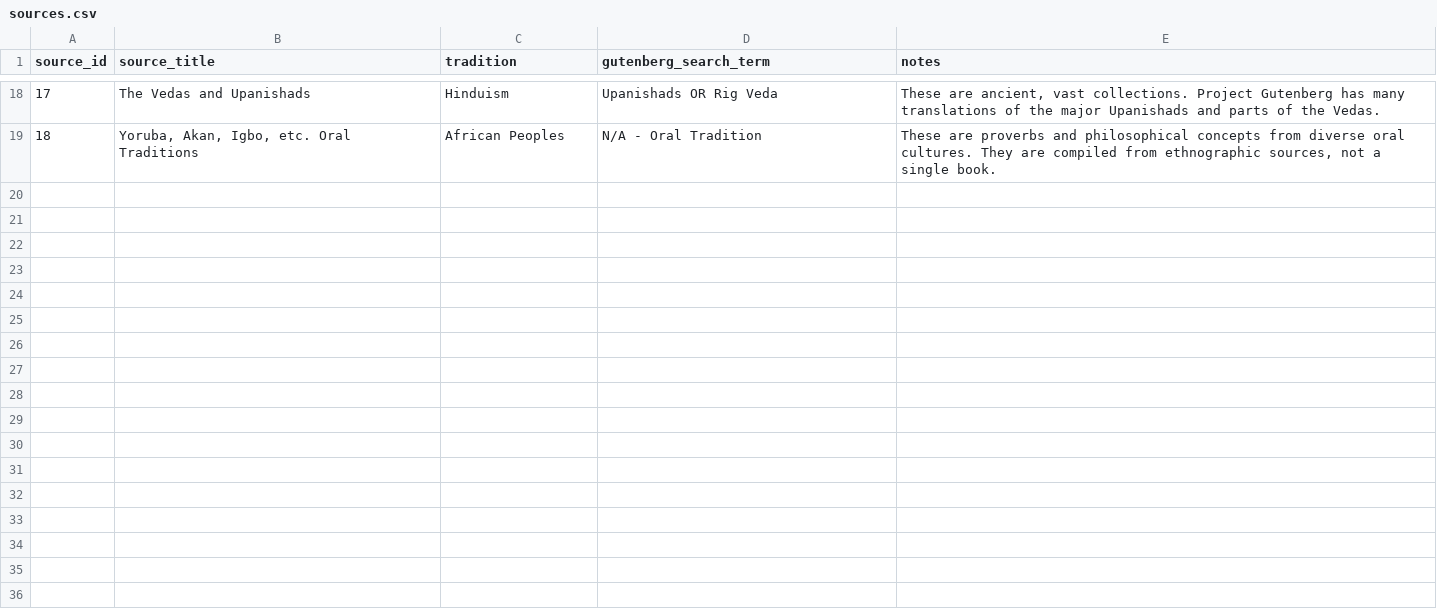
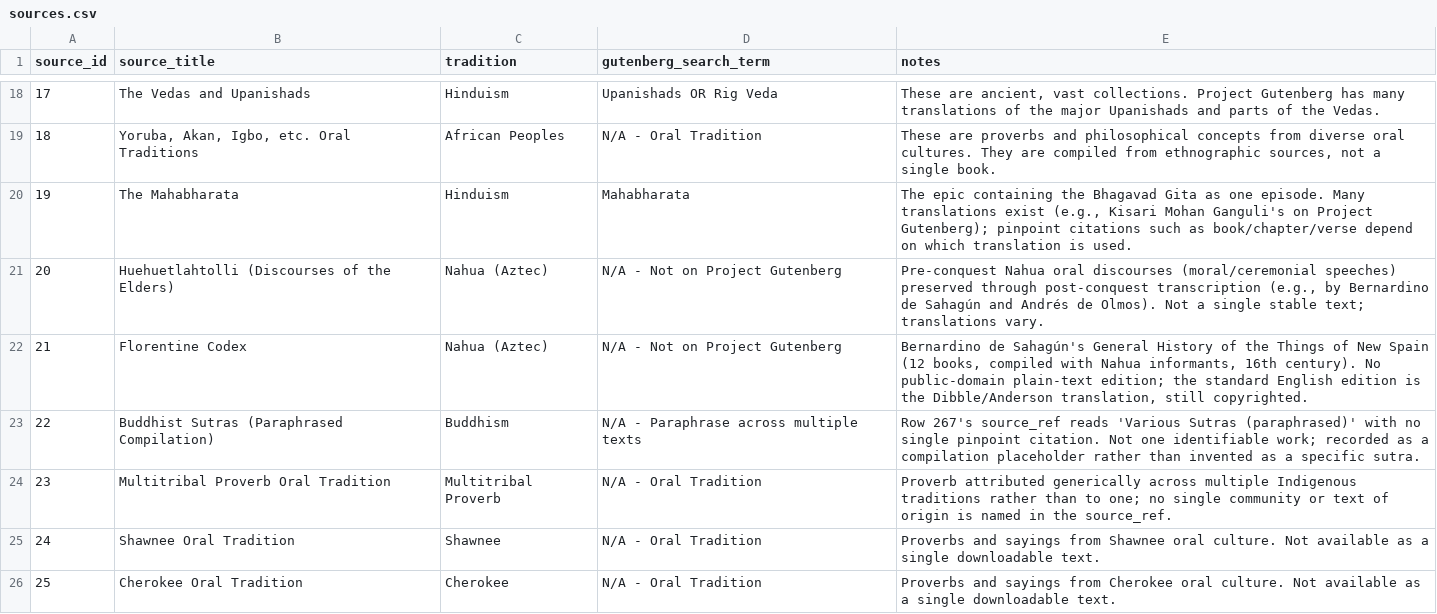
Before and after one commit to mschwar/Garden-of-Wisdom, a CSV file: sources.csv, drawn as a sheet; only a part is shown, gaps mark what is left out; the diff covers the shown part only; the diff names each change by its address in the sheet, - before the commit and + after, or states it on an @@ line.

```diff
--- a/sources.csv
+++ b/sources.csv
+row 20: 19 | The Mahabharata | Hinduism | Mahabharata | The epic containing the Bhagavad Gita as one episode. Many translations exist (e.g., Kisari Mohan Ganguli's on Project Gutenberg); pinpoint citations such as book/chapter/verse depend on which translation is used.
+row 21: 20 | Huehuetlahtolli (Discourses of the Elders) | Nahua (Aztec) | N/A - Not on Project Gutenberg | Pre-conquest Nahua oral discourses (moral/ceremonial speeches) preserved through post-conquest transcription (e.g., by Bernardino de Sahagún and Andrés de Olmos). Not a single stable text; translations vary.
+row 22: 21 | Florentine Codex | Nahua (Aztec) | N/A - Not on Project Gutenberg | Bernardino de Sahagún's General History of the Things of New Spain (12 books, compiled with Nahua informants, 16th century). No public-domain plain-text edition; the standard English edition is the Dibble/Anderson translation, still copyrighted.
+row 23: 22 | Buddhist Sutras (Paraphrased Compilation) | Buddhism | N/A - Paraphrase across multiple texts | Row 267's source_ref reads 'Various Sutras (paraphrased)' with no single pinpoint citation. Not one identifiable work; recorded as a compilation placeholder rather than invented as a specific sutra.
+row 24: 23 | Multitribal Proverb Oral Tradition | Multitribal Proverb | N/A - Oral Tradition | Proverb attributed generically across multiple Indigenous traditions rather than to one; no single community or text of origin is named in the source_ref.
+row 25: 24 | Shawnee Oral Tradition | Shawnee | N/A - Oral Tradition | Proverbs and sayings from Shawnee oral culture. Not available as a single downloadable text.
+row 26: 25 | Cherokee Oral Tradition | Cherokee | N/A - Oral Tradition | Proverbs and sayings from Cherokee oral culture. Not available as a single downloadable text.
```
Also changed, not shown: 7 added rows elsewhere in this file, quotes.csv, 5 other files.
